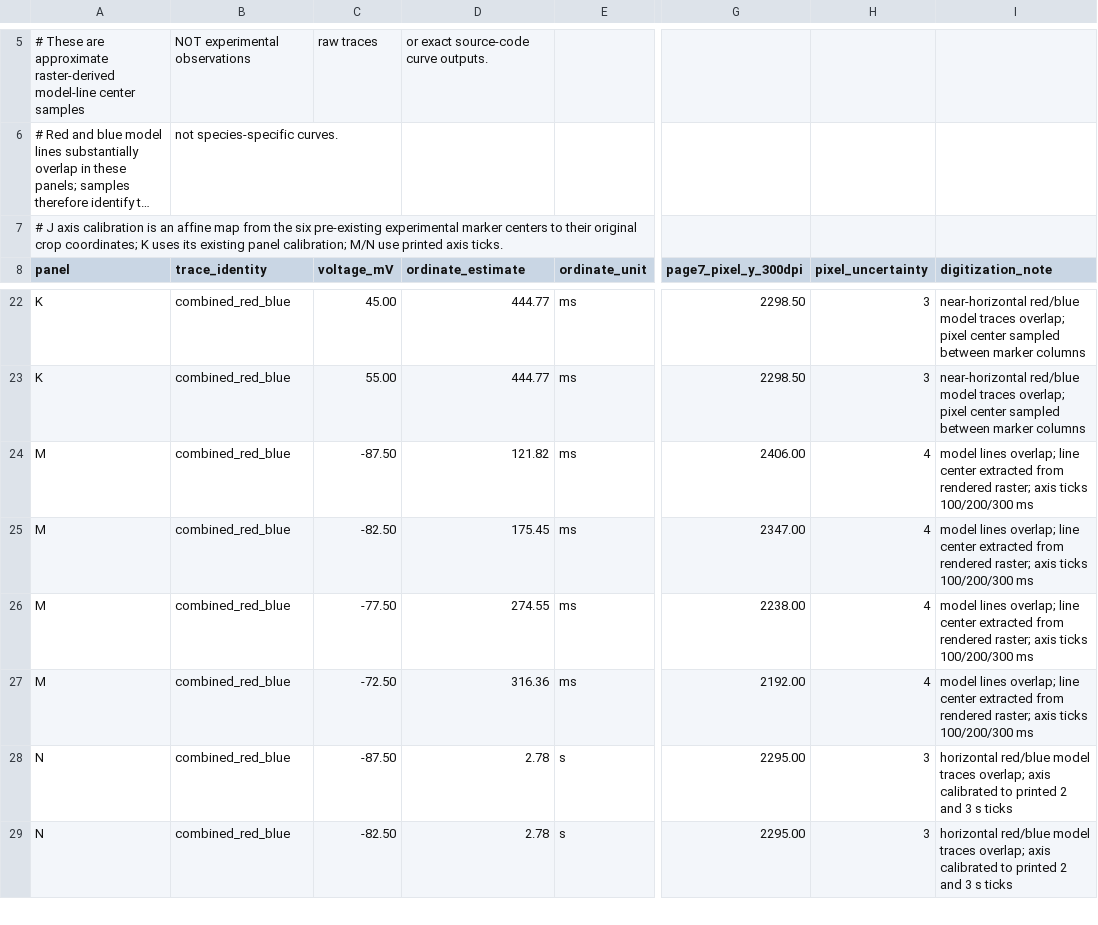
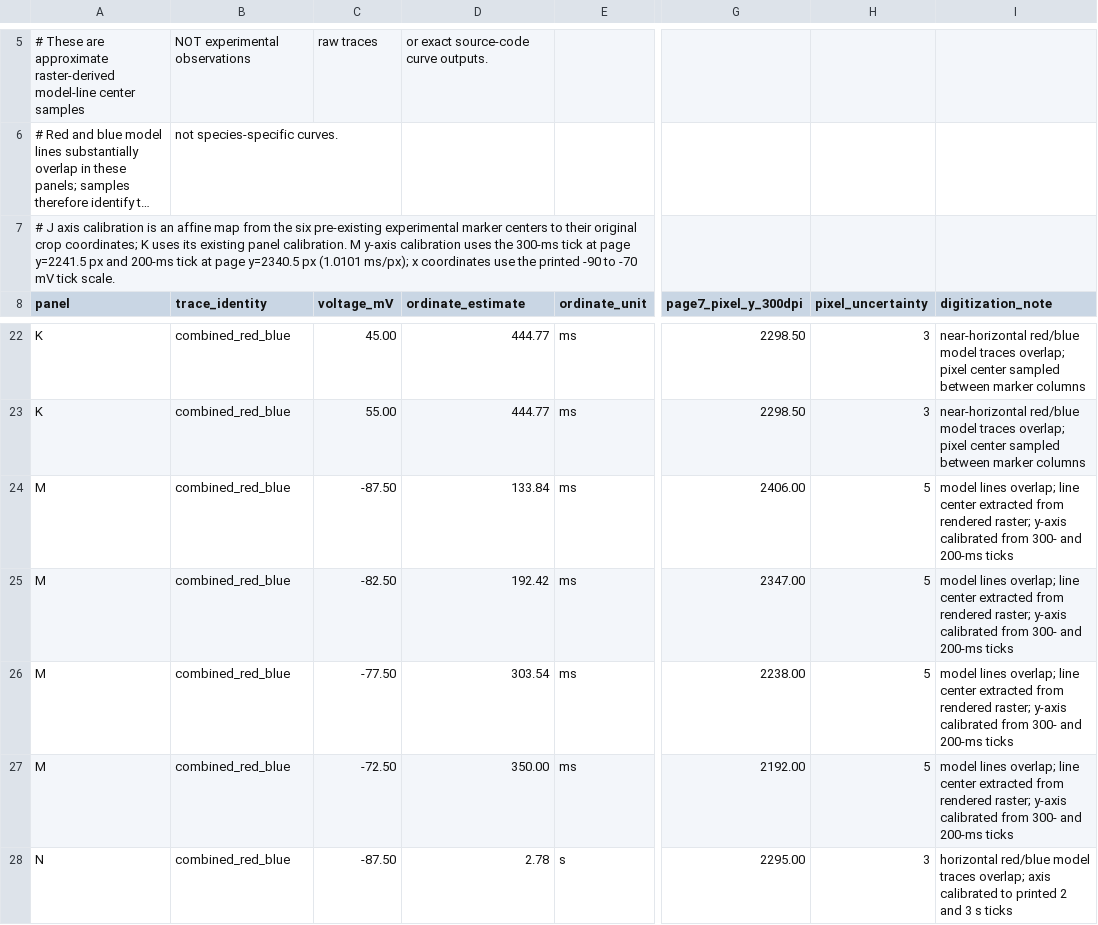
Before and after one commit to codexclai/HumanJS, a CSV file: research/HUMAN-L23-WILBERS-FIG-S5-MODEL-LINE-RASTER.csv, drawn as a sheet; only a part is shown, gaps mark what is left out; the shorter side is filled out with more unchanged rows; long unchanged cells end in …; the diff names each change by its address in the sheet, - before the commit and + after, or states it on an @@ line.

```diff
--- a/research/HUMAN-L23-WILBERS-FIG-S5-MODEL-LINE-RASTER.csv
+++ b/research/HUMAN-L23-WILBERS-FIG-S5-MODEL-LINE-RASTER.csv
-A7 (panel): …existing panel calibration; M/N use printed axis ticks.
+A7 (panel): …existing panel calibration. M y-axis calibration uses the 300-ms tick at page y=2241.5 px and 200-ms tick at page y=2340.5 px (1.0101 ms/px); x coordinates use the printed -90 to -70 mV tick scale.
-D24 (ordinate_estimate): 121.82
+D24 (ordinate_estimate): 133.84
-H24:H27 (pixel_uncertainty): 4
+H24:H27 (pixel_uncertainty): 5
-I24:I27 (digitization_note): …rendered raster; axis ticks 100/200/300 ms
+I24:I27 (digitization_note): …rendered raster; y-axis calibrated from 300- and 200-ms ticks
-D25 (ordinate_estimate): 175.45
+D25 (ordinate_estimate): 192.42
-D26 (ordinate_estimate): 274.55
+D26 (ordinate_estimate): 303.54
-D27 (ordinate_estimate): 316.36
+D27 (ordinate_estimate): 350.00
```
